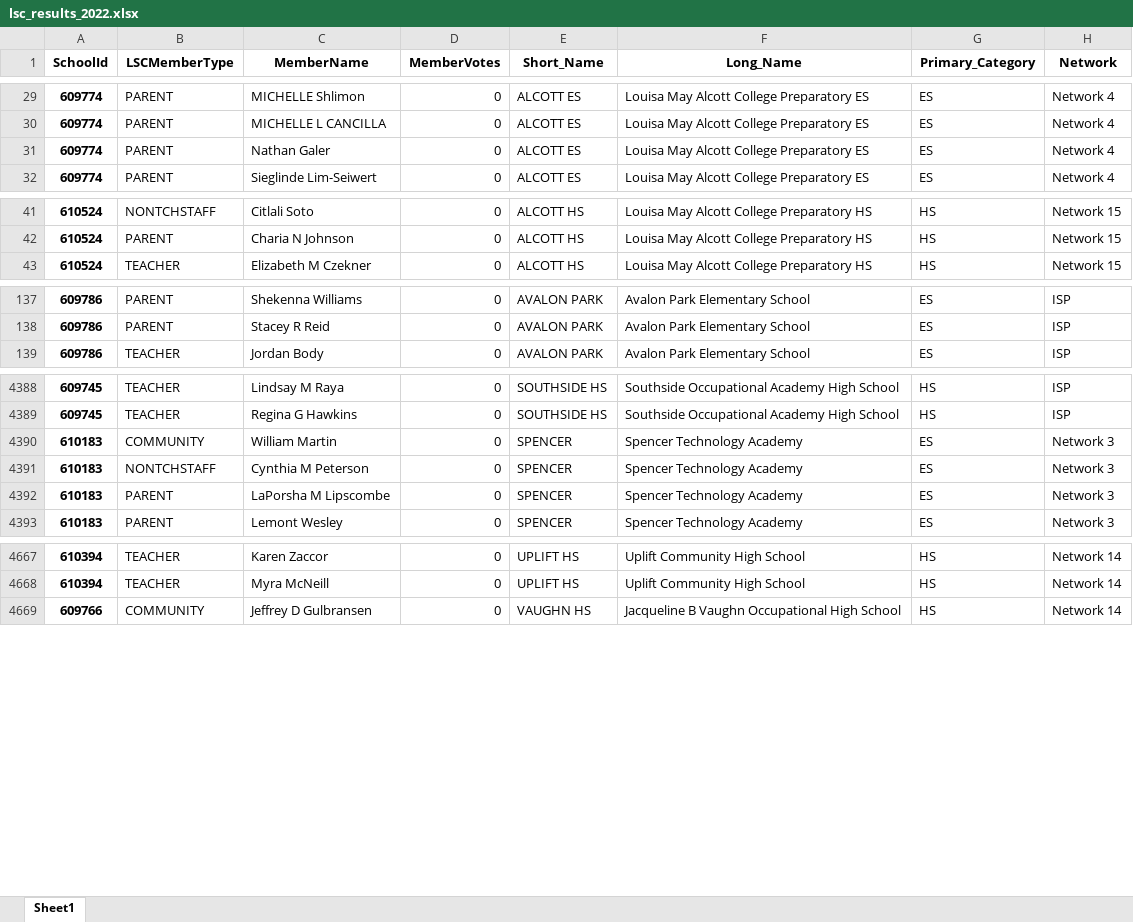
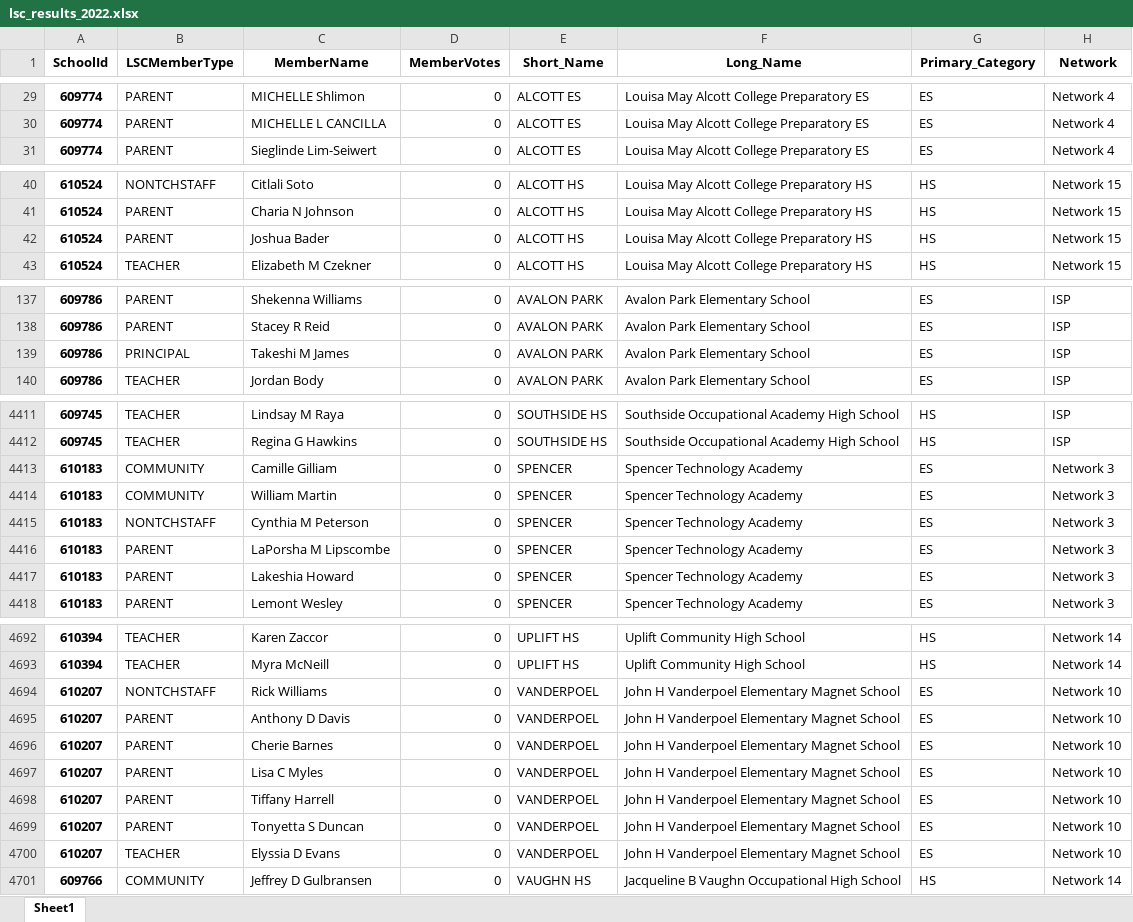
Before and after one commit to cpsdata/lsc_election_results, an Excel workbook: data/results/lsc_results_2022.xlsx, sheet Sheet1, drawn as a sheet; only a part is shown, gaps mark what is left out; values as stored, in another font and other column widths than the file's, no borders; removed rows and columns are numbered as before the commit, all else as after; the diff covers the shown part only; the diff names each change by its address in the sheet, - before the commit and + after, or states it on an @@ line.

```diff
--- a/data/results/lsc_results_2022.xlsx (sheet Sheet1)
+++ b/data/results/lsc_results_2022.xlsx (sheet Sheet1)
-row 31: 609774 | PARENT | Nathan Galer | 0 | ALCOTT ES | Louisa May Alcott College Preparatory ES | ES | Network 4
+row 42: 610524 | PARENT | Joshua Bader | 0 | ALCOTT HS | Louisa May Alcott College Preparatory HS | HS | Network 15
+row 139: 609786 | PRINCIPAL | Takeshi M James | 0 | AVALON PARK | Avalon Park Elementary School | ES | ISP
+row 4413: 610183 | COMMUNITY | Camille Gilliam | 0 | SPENCER | Spencer Technology Academy | ES | Network 3
+row 4417: 610183 | PARENT | Lakeshia Howard | 0 | SPENCER | Spencer Technology Academy | ES | Network 3
+row 4694: 610207 | NONTCHSTAFF | Rick Williams | 0 | VANDERPOEL | John H Vanderpoel Elementary Magnet School | ES | Network 10
+row 4695: 610207 | PARENT | Anthony D Davis | 0 | VANDERPOEL | John H Vanderpoel Elementary Magnet School | ES | Network 10
+row 4696: 610207 | PARENT | Cherie Barnes | 0 | VANDERPOEL | John H Vanderpoel Elementary Magnet School | ES | Network 10
+row 4697: 610207 | PARENT | Lisa C Myles | 0 | VANDERPOEL | John H Vanderpoel Elementary Magnet School | ES | Network 10
+row 4698: 610207 | PARENT | Tiffany Harrell | 0 | VANDERPOEL | John H Vanderpoel Elementary Magnet School | ES | Network 10
+row 4699: 610207 | PARENT | Tonyetta S Duncan | 0 | VANDERPOEL | John H Vanderpoel Elementary Magnet School | ES | Network 10
+row 4700: 610207 | TEACHER | Elyssia D Evans | 0 | VANDERPOEL | John H Vanderpoel Elementary Magnet School | ES | Network 10
```
Also changed, not shown: 26 added rows, 4 removed rows and 3 edited cells elsewhere in this sheet, data/results/lsc_vacancies_2022.xlsx, 4 other files.
